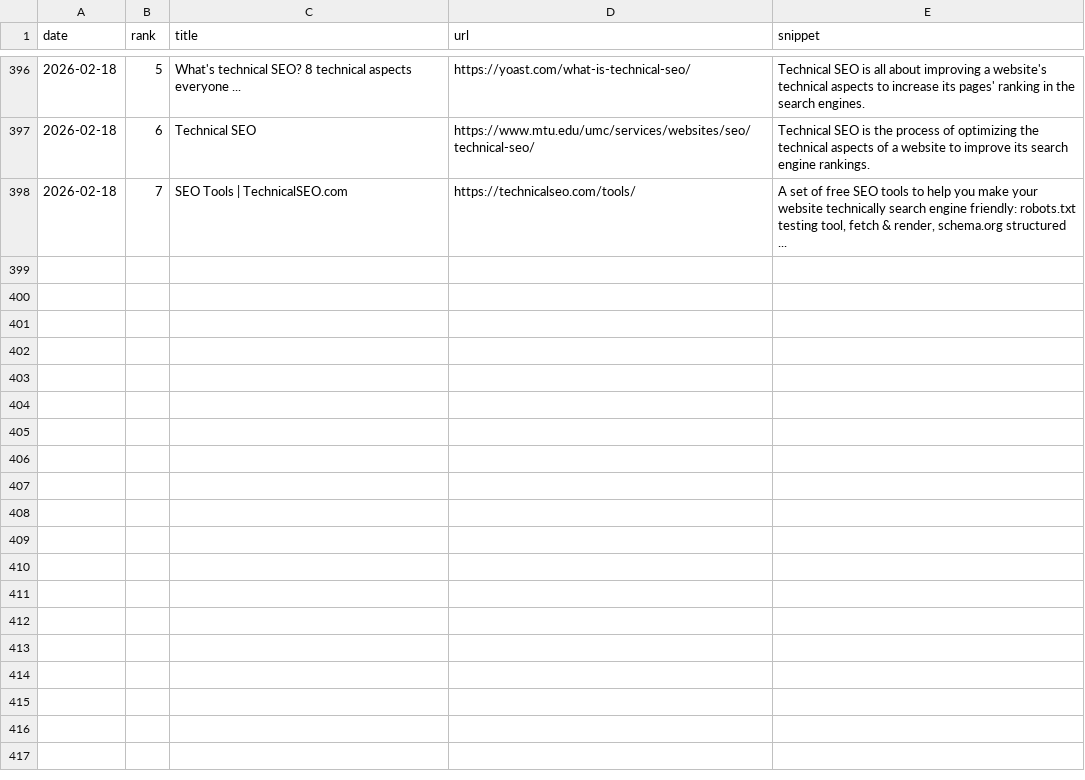
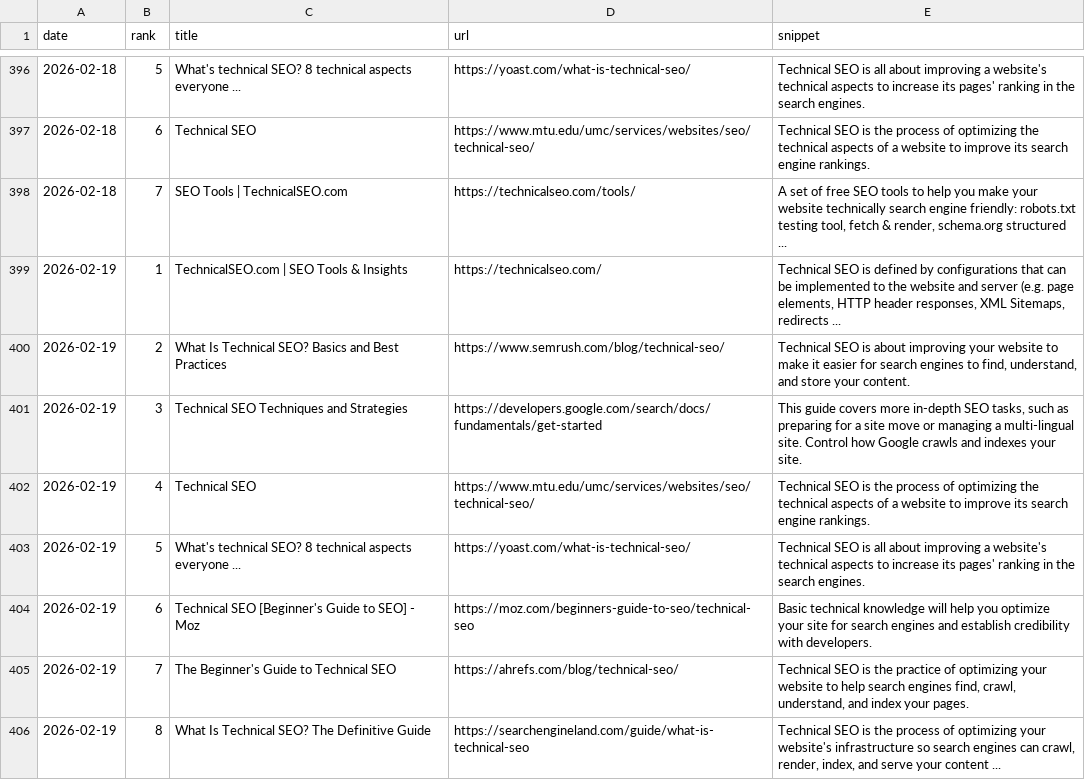
Before and after one commit to takuma51/aio-search-analyzer, a CSV file: seo_data.csv, drawn as a sheet; only a part is shown, gaps mark what is left out.

```diff
--- a/seo_data.csv
+++ b/seo_data.csv
@@ -398 +398,9 @@ date,rank,title,url,snippet
 2026-02-18,7,SEO Tools | TechnicalSEO.com,https://technicalseo.com/tools/,"A set of free SEO tools to help you make your website technically search engine friendly: robots.txt testing tool, fetch & render, schema.org structured ..."
+2026-02-19,1,TechnicalSEO.com | SEO Tools & Insights,https://technicalseo.com/,"Technical SEO is defined by configurations that can be implemented to the website and server (e.g. page elements, HTTP header responses, XML Sitemaps, redirects ..."
+2026-02-19,2,What Is Technical SEO? Basics and Best Practices,https://www.semrush.com/blog/technical-seo/,"Technical SEO is about improving your website to make it easier for search engines to find, understand, and store your content."
+2026-02-19,3,Technical SEO Techniques and Strategies,https://developers.google.com/search/docs/fundamentals/get-started,"This guide covers more in-depth SEO tasks, such as preparing for a site move or managing a multi-lingual site. Control how Google crawls and indexes your site."
+2026-02-19,4,Technical SEO,https://www.mtu.edu/umc/services/websites/seo/technical-seo/,Technical SEO is the process of optimizing the technical aspects of a website to improve its search engine rankings.
+2026-02-19,5,What's technical SEO? 8 technical aspects everyone ...,https://yoast.com/what-is-technical-seo/,Technical SEO is all about improving a website's technical aspects to increase its pages' ranking in the search engines.
+2026-02-19,6,Technical SEO [Beginner's Guide to SEO] - Moz,https://moz.com/beginners-guide-to-seo/technical-seo,Basic technical knowledge will help you optimize your site for search engines and establish credibility with developers.
+2026-02-19,7,The Beginner's Guide to Technical SEO,https://ahrefs.com/blog/technical-seo/,"Technical SEO is the practice of optimizing your website to help search engines find, crawl, understand, and index your pages."
+2026-02-19,8,What Is Technical SEO? The Definitive Guide,https://searchengineland.com/guide/what-is-technical-seo,"Technical SEO is the process of optimizing your website's infrastructure so search engines can crawl, render, index, and serve your content ..."
```
